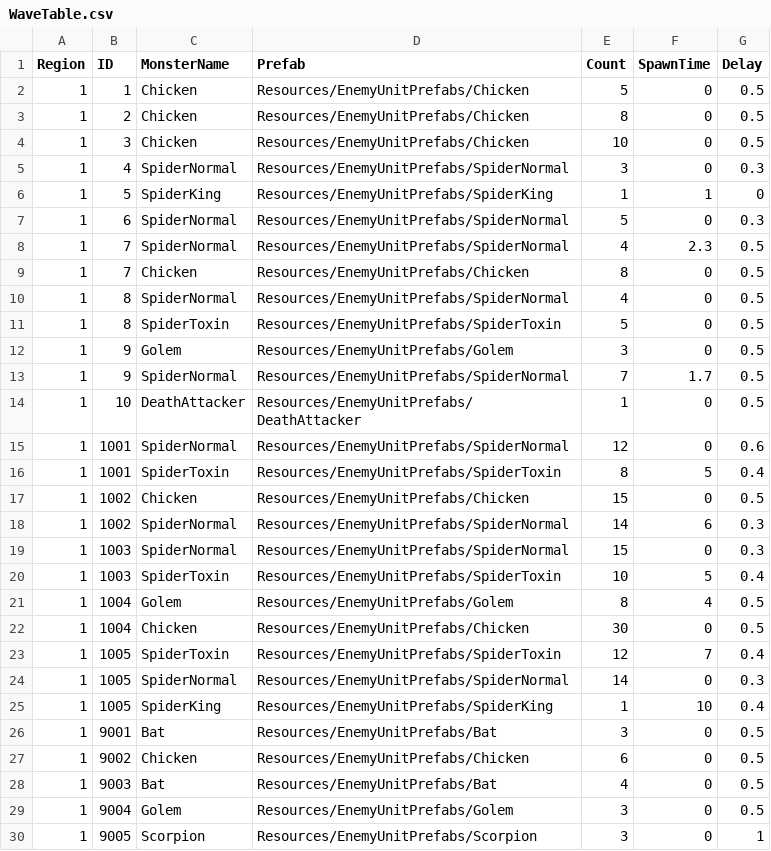
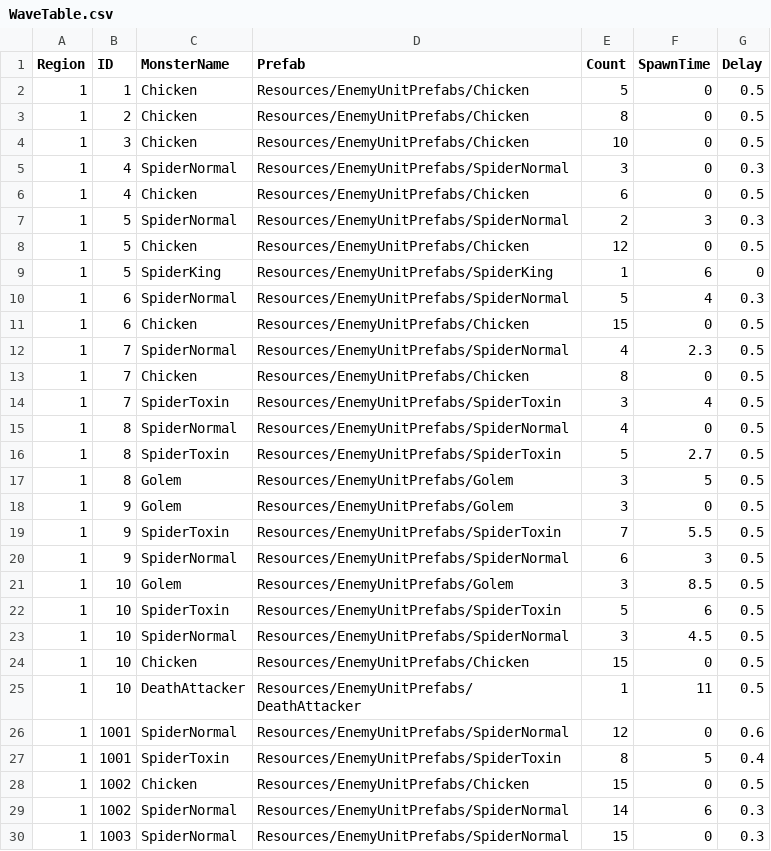
Before and after one commit to Miniro9322/TeamProject, a CSV file: Assets/Resources/DataTable/WaveTable.csv, drawn as a sheet; only a part is shown; the shorter side is filled out with more unchanged rows.

```diff
--- a/Assets/Resources/DataTable/WaveTable.csv
+++ b/Assets/Resources/DataTable/WaveTable.csv
@@ -5,11 +5,22 @@ Region,ID,MonsterName,Prefab,Count,SpawnTime,Delay
 1,4,SpiderNormal,Resources/EnemyUnitPrefabs/SpiderNormal,3,0,0.3
-1,5,SpiderKing,Resources/EnemyUnitPrefabs/SpiderKing,1,1,0
-1,6,SpiderNormal,Resources/EnemyUnitPrefabs/SpiderNormal,5,0,0.3
+1,4,Chicken,Resources/EnemyUnitPrefabs/Chicken,6,0,0.5
+1,5,SpiderNormal,Resources/EnemyUnitPrefabs/SpiderNormal,2,3,0.3
+1,5,Chicken,Resources/EnemyUnitPrefabs/Chicken,12,0,0.5
+1,5,SpiderKing,Resources/EnemyUnitPrefabs/SpiderKing,1,6,0
+1,6,SpiderNormal,Resources/EnemyUnitPrefabs/SpiderNormal,5,4,0.3
+1,6,Chicken,Resources/EnemyUnitPrefabs/Chicken,15,0,0.5
 1,7,SpiderNormal,Resources/EnemyUnitPrefabs/SpiderNormal,4,2.3,0.5
 1,7,Chicken,Resources/EnemyUnitPrefabs/Chicken,8,0,0.5
+1,7,SpiderToxin,Resources/EnemyUnitPrefabs/SpiderToxin,3,4,0.5
 1,8,SpiderNormal,Resources/EnemyUnitPrefabs/SpiderNormal,4,0,0.5
-1,8,SpiderToxin,Resources/EnemyUnitPrefabs/SpiderToxin,5,0,0.5
+1,8,SpiderToxin,Resources/EnemyUnitPrefabs/SpiderToxin,5,2.7,0.5
+1,8,Golem,Resources/EnemyUnitPrefabs/Golem,3,5,0.5
 1,9,Golem,Resources/EnemyUnitPrefabs/Golem,3,0,0.5
-1,9,SpiderNormal,Resources/EnemyUnitPrefabs/SpiderNormal,7,1.7,0.5
-1,10,DeathAttacker,Resources/EnemyUnitPrefabs/DeathAttacker,1,0,0.5
+1,9,SpiderToxin,Resources/EnemyUnitPrefabs/SpiderToxin,7,5.5,0.5
+1,9,SpiderNormal,Resources/EnemyUnitPrefabs/SpiderNormal,6,3,0.5
+1,10,Golem,Resources/EnemyUnitPrefabs/Golem,3,8.5,0.5
+1,10,SpiderToxin,Resources/EnemyUnitPrefabs/SpiderToxin,5,6,0.5
+1,10,SpiderNormal,Resources/EnemyUnitPrefabs/SpiderNormal,3,4.5,0.5
+1,10,Chicken,Resources/EnemyUnitPrefabs/Chicken,15,0,0.5
+1,10,DeathAttacker,Resources/EnemyUnitPrefabs/DeathAttacker,1,11,0.5
 1,1001,SpiderNormal,Resources/EnemyUnitPrefabs/SpiderNormal,12,0,0.6
```
Also changed, not shown: 2 other files.
